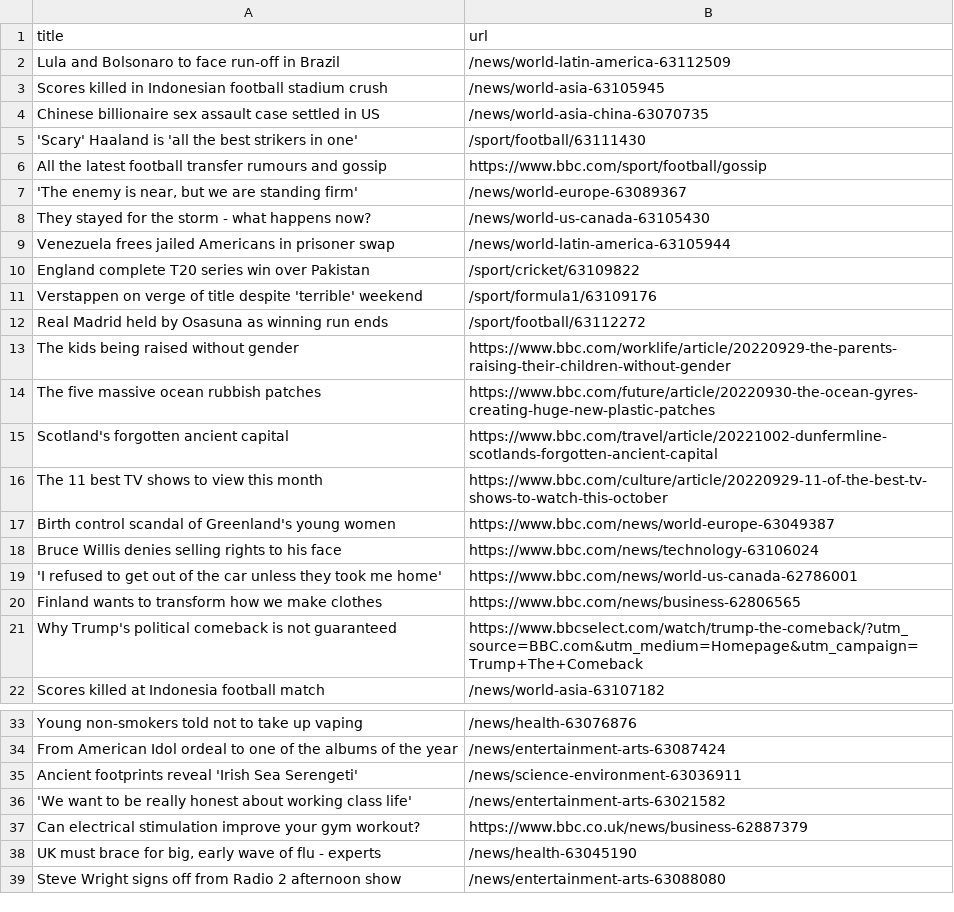
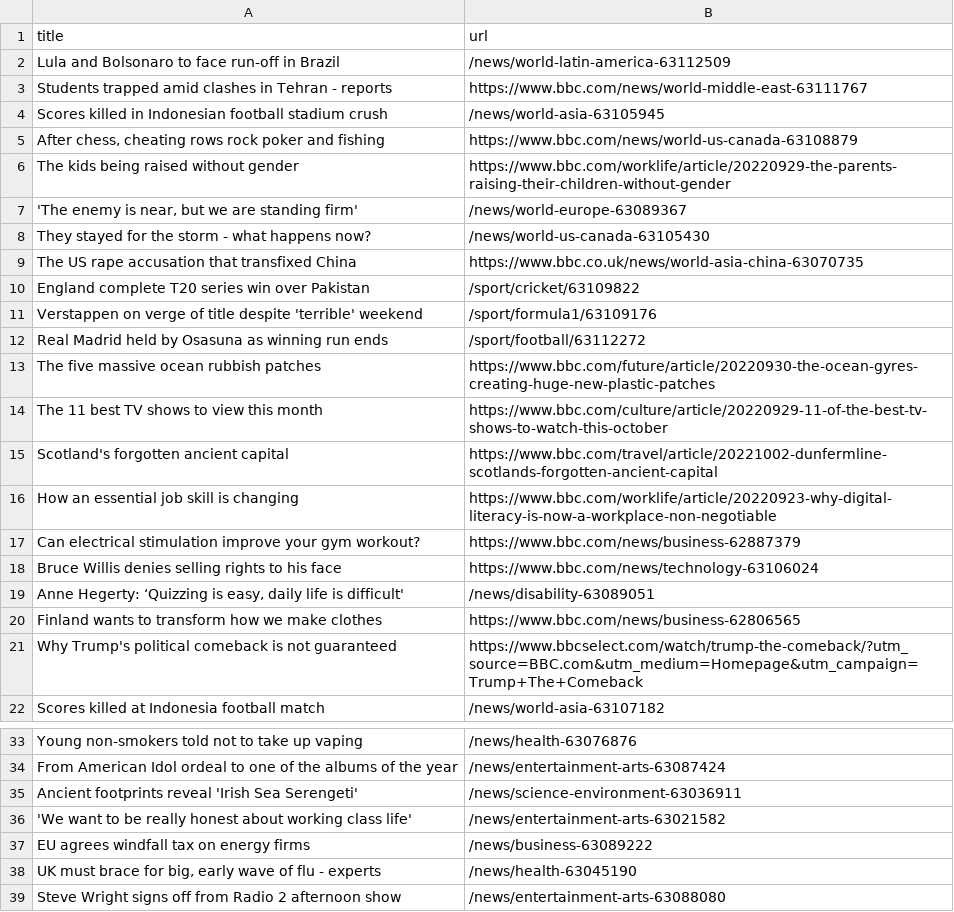
Before and after one commit to torythetortle/automatic-scraper-bbc, a CSV file: bbc.csv, drawn as a sheet; only a part is shown, gaps mark what is left out.

```diff
--- a/bbc.csv
+++ b/bbc.csv
@@ -2,9 +2,9 @@ title,url
 Lula and Bolsonaro to face run-off in Brazil,/news/world-latin-america-63112509
+Students trapped amid clashes in Tehran - reports,https://www.bbc.com/news/world-middle-east-63111767
 Scores killed in Indonesian football stadium crush,/news/world-asia-63105945
-Chinese billionaire sex assault case settled in US,/news/world-asia-china-63070735
-'Scary' Haaland is 'all the best strikers in one',/sport/football/63111430
-All the latest football transfer rumours and gossip,https://www.bbc.com/sport/football/gossip
+"After chess, cheating rows rock poker and fishing",https://www.bbc.com/news/world-us-canada-63108879
+The kids being raised without gender,https://www.bbc.com/worklife/article/20220929-the-parents-raising-their-children-without-gender
 "'The enemy is near, but we are standing firm'",/news/world-europe-63089367
 They stayed for the storm - what happens now?,/news/world-us-canada-63105430
-Venezuela frees jailed Americans in prisoner swap,/news/world-latin-america-63105944
+The US rape accusation that transfixed China,https://www.bbc.co.uk/news/world-asia-china-63070735
 England complete T20 series win over Pakistan,/sport/cricket/63109822
@@ -12,9 +12,9 @@ Verstappen on verge of title despite 'terrible' weekend,/sport/formula1/63109176
 Real Madrid held by Osasuna as winning run ends,/sport/football/63112272
-The kids being raised without gender,https://www.bbc.com/worklife/article/20220929-the-parents-raising-their-children-without-gender
 The five massive ocean rubbish patches,https://www.bbc.com/future/article/20220930-the-ocean-gyres-creating-huge-new-plastic-patches
+The 11 best TV shows to view this month,https://www.bbc.com/culture/article/20220929-11-of-the-best-tv-shows-to-watch-this-october
 Scotland's forgotten ancient capital,https://www.bbc.com/travel/article/20221002-dunfermline-scotlands-forgotten-ancient-capital
-The 11 best TV shows to view this month,https://www.bbc.com/culture/article/20220929-11-of-the-best-tv-shows-to-watch-this-october
-Birth control scandal of Greenland's young women,https://www.bbc.com/news/world-europe-63049387
+How an essential job skill is changing,https://www.bbc.com/worklife/article/20220923-why-digital-literacy-is-now-a-workplace-non-negotiable
+Can electrical stimulation improve your gym workout?,https://www.bbc.com/news/business-62887379
 Bruce Willis denies selling rights to his face,https://www.bbc.com/news/technology-63106024
-'I refused to get out of the car unless they took me home',https://www.bbc.com/news/world-us-canada-62786001
+"Anne Hegerty: ‘Quizzing is easy, daily life is difficult'",/news/disability-63089051
 Finland wants to transform how we make clothes,https://www.bbc.com/news/business-62806565
@@ -36,3 +36,3 @@ Ancient footprints reveal 'Irish Sea Serengeti',/news/science-environment-630369
 'We want to be really honest about working class life',/news/entertainment-arts-63021582
-Can electrical stimulation improve your gym workout?,https://www.bbc.co.uk/news/business-62887379
+EU agrees windfall tax on energy firms,/news/business-63089222
 "UK must brace for big, early wave of flu - experts",/news/health-63045190
```
